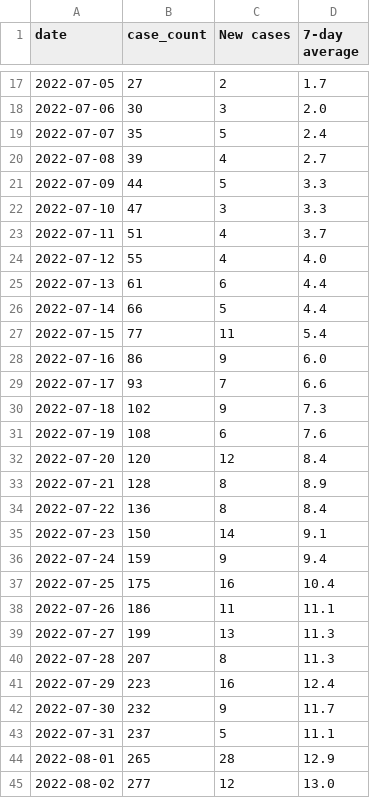
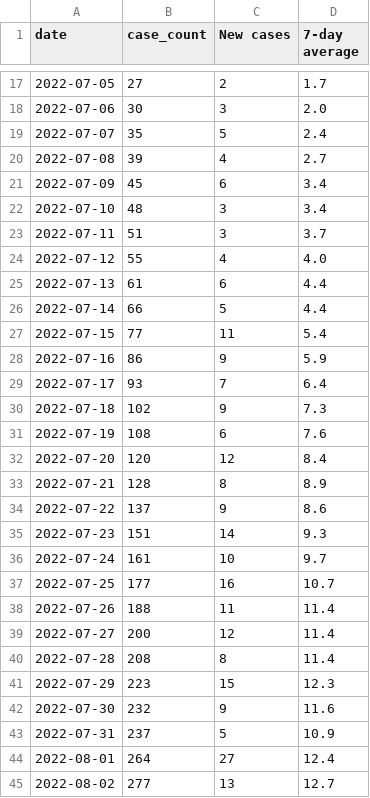
Before and after one commit to ryan-serpico/us-tx-monkeypox-tracker, a CSV file: data/harris_county_historic.csv, drawn as a sheet; only a part is shown, gaps mark what is left out; the diff covers the shown part only.

Commit message:
Latest data: Sat Sep  3 19:20:17 UTC 2022

```diff
--- a/data/harris_county_historic.csv
+++ b/data/harris_county_historic.csv
@@ -20,5 +20,5 @@ date,case_count,New cases,7-day average
 2022-07-08,39,4,2.7
-2022-07-09,44,5,3.3
-2022-07-10,47,3,3.3
-2022-07-11,51,4,3.7
+2022-07-09,45,6,3.4
+2022-07-10,48,3,3.4
+2022-07-11,51,3,3.7
 2022-07-12,55,4,4.0
@@ -27,4 +27,4 @@ date,case_count,New cases,7-day average
 2022-07-15,77,11,5.4
-2022-07-16,86,9,6.0
-2022-07-17,93,7,6.6
+2022-07-16,86,9,5.9
+2022-07-17,93,7,6.4
 2022-07-18,102,9,7.3
@@ -33,13 +33,13 @@ date,case_count,New cases,7-day average
 2022-07-21,128,8,8.9
-2022-07-22,136,8,8.4
-2022-07-23,150,14,9.1
-2022-07-24,159,9,9.4
-2022-07-25,175,16,10.4
-2022-07-26,186,11,11.1
-2022-07-27,199,13,11.3
-2022-07-28,207,8,11.3
-2022-07-29,223,16,12.4
-2022-07-30,232,9,11.7
-2022-07-31,237,5,11.1
-2022-08-01,265,28,12.9
-2022-08-02,277,12,13.0
+2022-07-22,137,9,8.6
+2022-07-23,151,14,9.3
+2022-07-24,161,10,9.7
+2022-07-25,177,16,10.7
+2022-07-26,188,11,11.4
+2022-07-27,200,12,11.4
+2022-07-28,208,8,11.4
+2022-07-29,223,15,12.3
+2022-07-30,232,9,11.6
+2022-07-31,237,5,10.9
+2022-08-01,264,27,12.4
+2022-08-02,277,13,12.7
```
Also changed, not shown: 1 added row and 53 edited cells elsewhere in this file, 1 other file.
